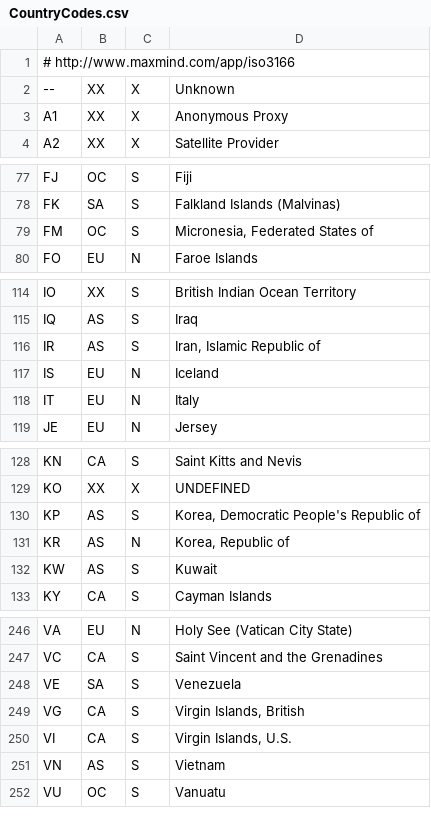
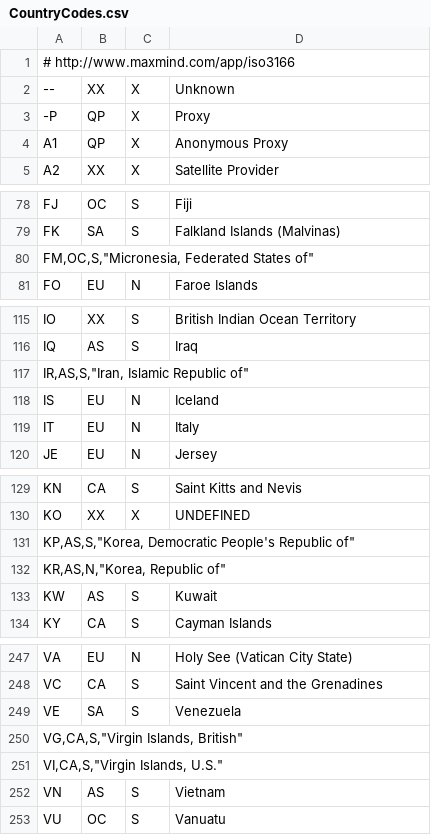
Before and after one commit to wikimedia/analytics-wikistats, a CSV file: squids/CountryCodes.csv, drawn as a sheet; only a part is shown, gaps mark what is left out; the diff covers the shown part only.

Commit message:
Separate proxies on the country screen; add devices trend screen; revert usage of python geoiplogtag

```diff
--- a/squids/CountryCodes.csv
+++ b/squids/CountryCodes.csv
@@ -2,3 +2,4 @@
 --,XX,X,Unknown
-A1,XX,X,Anonymous Proxy
+-P,QP,X,Proxy
+A1,QP,X,Anonymous Proxy
 A2,XX,X,Satellite Provider
@@ -78,3 +79,3 @@ FJ,OC,S,Fiji
 FK,SA,S,Falkland Islands (Malvinas)
-FM,OC,S,"Micronesia, Federated States of"
+"FM,OC,S,""Micronesia, Federated States of"""
 FO,EU,N,Faroe Islands
@@ -115,3 +116,3 @@ IO,XX,S,British Indian Ocean Territory
 IQ,AS,S,Iraq
-IR,AS,S,"Iran, Islamic Republic of"
+"IR,AS,S,""Iran, Islamic Republic of"""
 IS,EU,N,Iceland
@@ -129,4 +130,4 @@ KN,CA,S,Saint Kitts and Nevis
 KO,XX,X,UNDEFINED
-KP,AS,S,"Korea, Democratic People's Republic of"
-KR,AS,N,"Korea, Republic of"
+"KP,AS,S,""Korea, Democratic People's Republic of"""
+"KR,AS,N,""Korea, Republic of"""
 KW,AS,S,Kuwait
@@ -248,4 +249,4 @@ VC,CA,S,Saint Vincent and the Grenadines
 VE,SA,S,Venezuela
-VG,CA,S,"Virgin Islands, British"
-VI,CA,S,"Virgin Islands, U.S."
+"VG,CA,S,""Virgin Islands, British"""
+"VI,CA,S,""Virgin Islands, U.S."""
 VN,AS,S,Vietnam
```
Also changed, not shown: 2 added rows and 2 removed rows elsewhere in this file, 3 other files.
